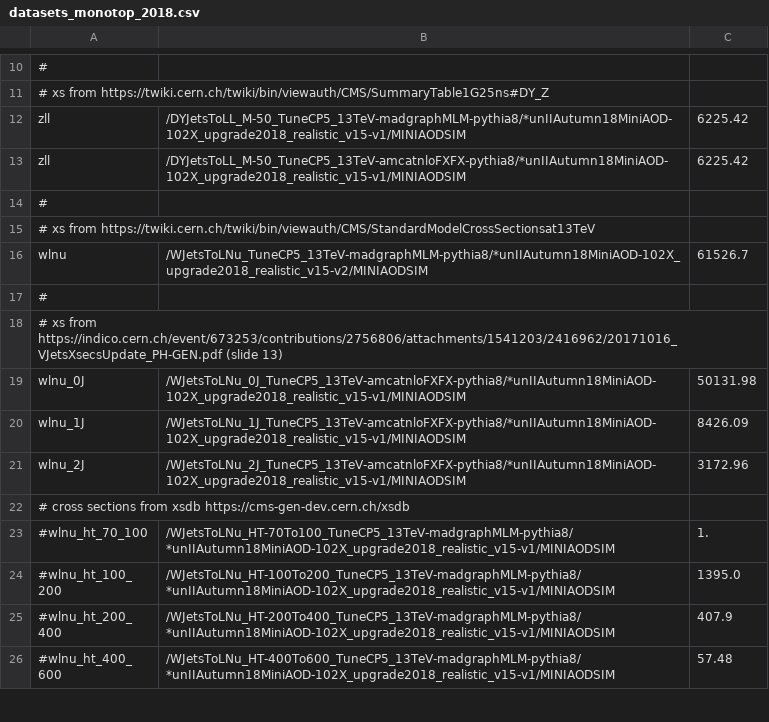
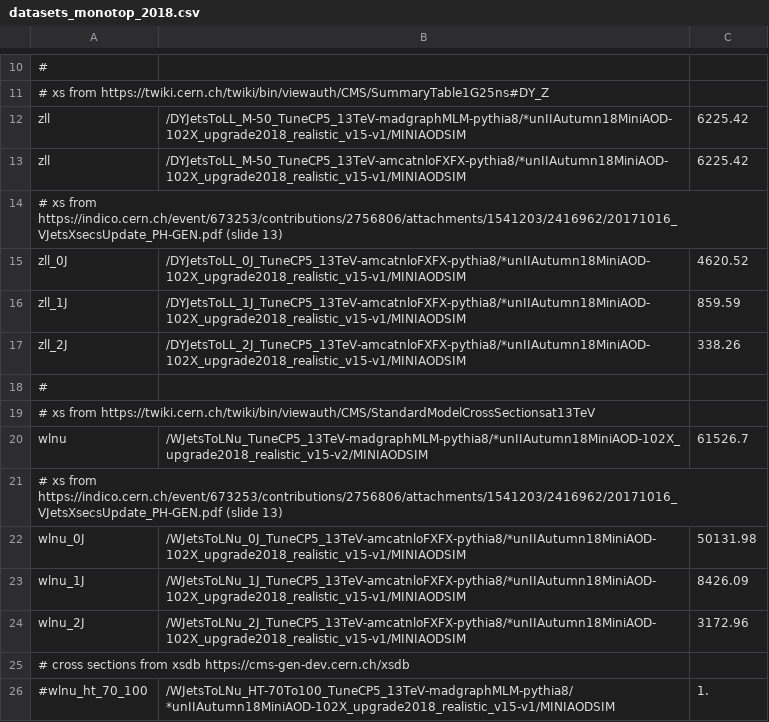
Before and after one commit to kit-cn-cms/BoostedAnalyzer_runscripts_NAF, a CSV file: datasets_monotop_2018.csv, drawn as a sheet; only a part is shown, gaps mark what is left out; the shorter side is filled out with more unchanged rows.

Commit message:
added amc nlo zll jets sample binned in njets

```diff
--- a/datasets_monotop_2018.csv
+++ b/datasets_monotop_2018.csv
@@ -13,2 +13,6 @@ zll,/DYJetsToLL_M-50_TuneCP5_13TeV-madgraphMLM-pythia8/*unIIAutumn18MiniAOD-102X
 zll,/DYJetsToLL_M-50_TuneCP5_13TeV-amcatnloFXFX-pythia8/*unIIAutumn18MiniAOD-102X_upgrade2018_realistic_v15-v1/MINIAODSIM,6225.42
+# xs from https://indico.cern.ch/event/673253/contributions/2756806/attachments/1541203/2416962/20171016_VJetsXsecsUpdate_PH-GEN.pdf (slide 13)
+zll_0J,/DYJetsToLL_0J_TuneCP5_13TeV-amcatnloFXFX-pythia8/*unIIAutumn18MiniAOD-102X_upgrade2018_realistic_v15-v1/MINIAODSIM,4620.52
+zll_1J,/DYJetsToLL_1J_TuneCP5_13TeV-amcatnloFXFX-pythia8/*unIIAutumn18MiniAOD-102X_upgrade2018_realistic_v15-v1/MINIAODSIM,859.59
+zll_2J,/DYJetsToLL_2J_TuneCP5_13TeV-amcatnloFXFX-pythia8/*unIIAutumn18MiniAOD-102X_upgrade2018_realistic_v15-v1/MINIAODSIM,338.26
 #
@@ -16,3 +20,2 @@ zll,/DYJetsToLL_M-50_TuneCP5_13TeV-amcatnloFXFX-pythia8/*unIIAutumn18MiniAOD-102
 wlnu,/WJetsToLNu_TuneCP5_13TeV-madgraphMLM-pythia8/*unIIAutumn18MiniAOD-102X_upgrade2018_realistic_v15-v2/MINIAODSIM,61526.7
-#
 # xs from https://indico.cern.ch/event/673253/contributions/2756806/attachments/1541203/2416962/20171016_VJetsXsecsUpdate_PH-GEN.pdf (slide 13)
```
